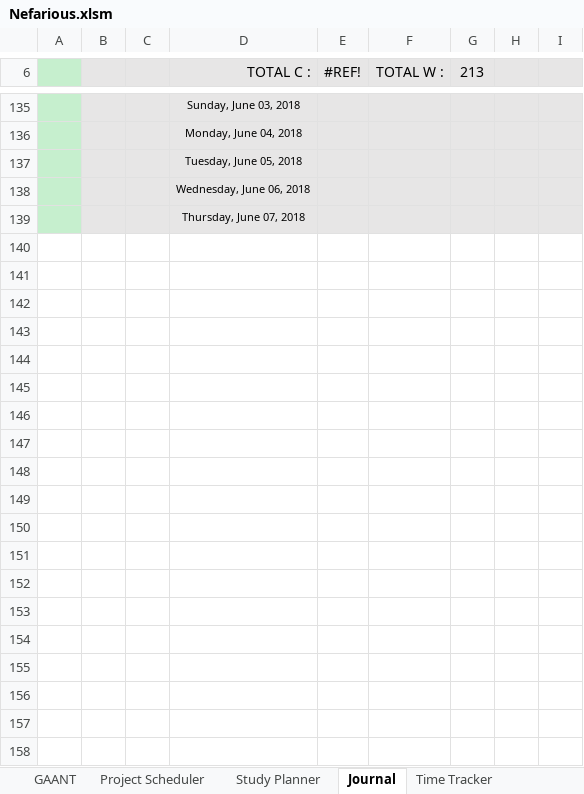
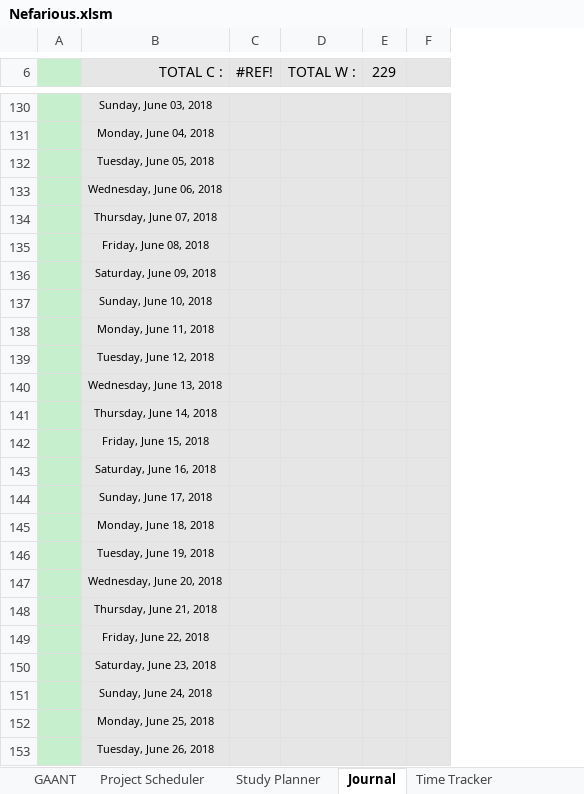
Before and after one commit to AJTech2002/NEFARIOUS, an Excel workbook: Management & Logging/Planning and Management/Nefarious.xlsm, sheet Journal, drawn as a sheet; only a part is shown, gaps mark what is left out; values as stored, in another font and other column widths than the file's, no borders; conditional formats not drawn; removed rows and columns are numbered as before the commit, all else as after; the diff covers the shown part only; the diff names each change by its address in the sheet, - before the commit and + after, or states it on an @@ line.

```diff
--- a/Management & Logging/Planning and Management/Nefarious.xlsm (sheet Journal)
+++ b/Management & Logging/Planning and Management/Nefarious.xlsm (sheet Journal)
-column B, empty
-column C, empty
-column H, empty
-E6: 213
+E6: 229
+row 135:  | Friday, June 08, 2018
+row 136:  | Saturday, June 09, 2018
+row 137:  | Sunday, June 10, 2018
+row 138:  | Monday, June 11, 2018
+row 139:  | Tuesday, June 12, 2018
+row 140:  | Wednesday, June 13, 2018
+row 141:  | Thursday, June 14, 2018
+row 142:  | Friday, June 15, 2018
+row 143:  | Saturday, June 16, 2018
+row 144:  | Sunday, June 17, 2018
+row 145:  | Monday, June 18, 2018
+row 146:  | Tuesday, June 19, 2018
+row 147:  | Wednesday, June 20, 2018
+row 148:  | Thursday, June 21, 2018
+row 149:  | Friday, June 22, 2018
+row 150:  | Saturday, June 23, 2018
+row 151:  | Sunday, June 24, 2018
+row 152:  | Monday, June 25, 2018
+row 153:  | Tuesday, June 26, 2018
```
Also changed, not shown: 274 added rows, 5 removed rows and 4 edited cells elsewhere in this sheet, sheet GAANT, sheet Study Planner, sheet Project Scheduler, sheet Homework, sheet Time Tracker, hidden cells, charts or pictures, 27 other files.
